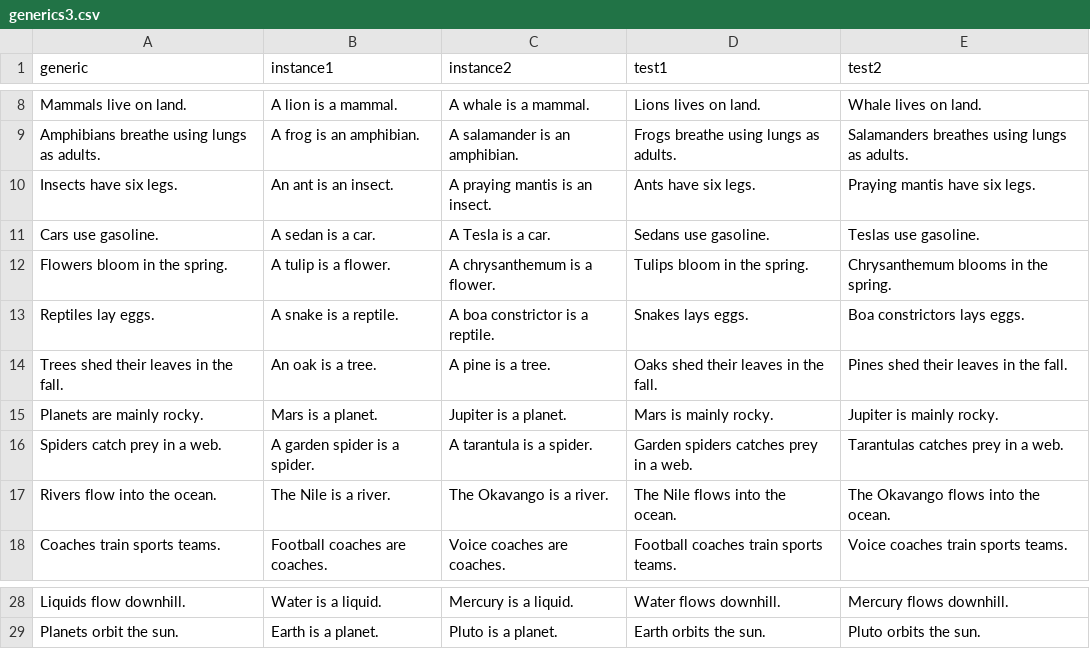
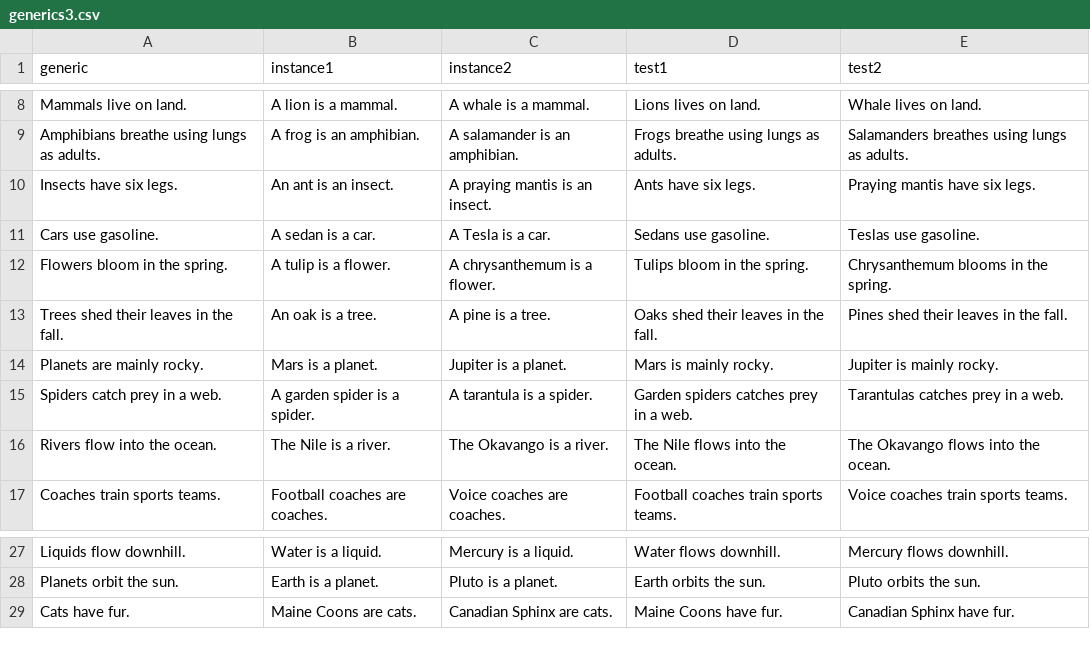
Before and after one commit to fidodogstoevsky/mllm_practical, a CSV file: practical/generics3.csv, drawn as a sheet; only a part is shown, gaps mark what is left out.

Commit message:
changed a line

```diff
--- a/practical/generics3.csv
+++ b/practical/generics3.csv
@@ -12,3 +12,2 @@ Cars use gasoline.,A sedan is a car.,A Tesla is a car.,Sedans use gasoline.,Tesl
 Flowers bloom in the spring.,A tulip is a flower.,A chrysanthemum is a flower.,Tulips bloom in the spring.,Chrysanthemum blooms in the spring.
-Reptiles lay eggs.,A snake is a reptile.,A boa constrictor is a reptile.,Snakes lays eggs.,Boa constrictors lays eggs.
 Trees shed their leaves in the fall.,An oak is a tree.,A pine is a tree.,Oaks shed their leaves in the fall.,Pines shed their leaves in the fall.
@@ -29 +28,2 @@ Liquids flow downhill.,Water is a liquid.,Mercury is a liquid.,Water flows downh
 Planets orbit the sun.,Earth is a planet.,Pluto is a planet.,Earth orbits the sun.,Pluto orbits the sun.
+Cats have fur.,Maine Coons are cats.,Canadian Sphinx are cats.,Maine Coons have fur.,Canadian Sphinx have fur.
```
